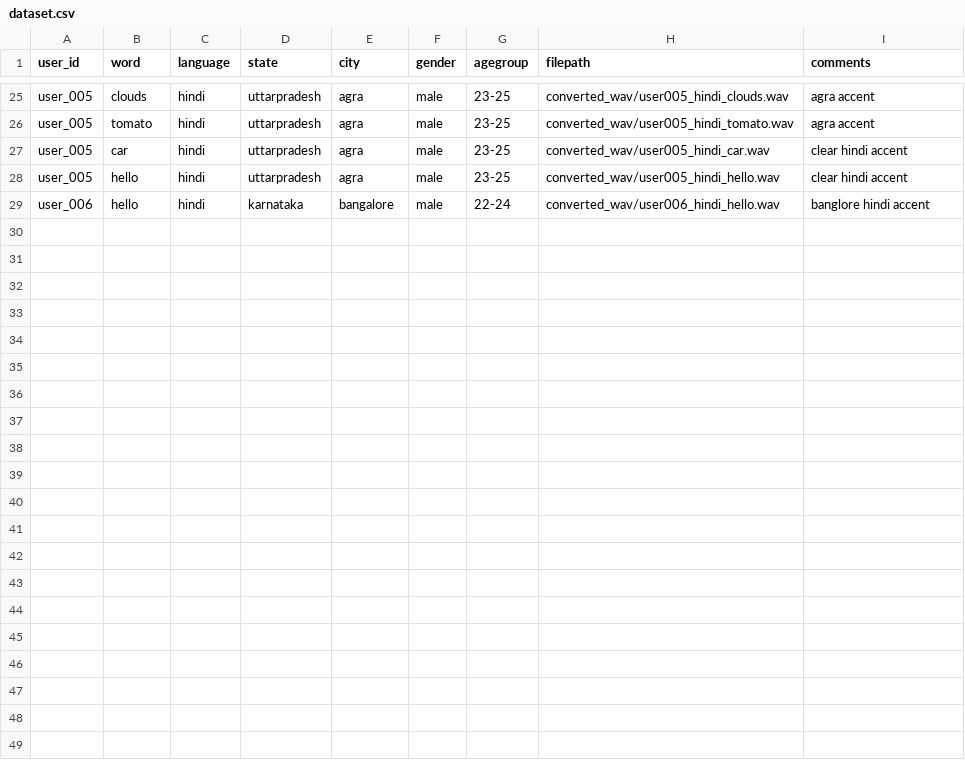
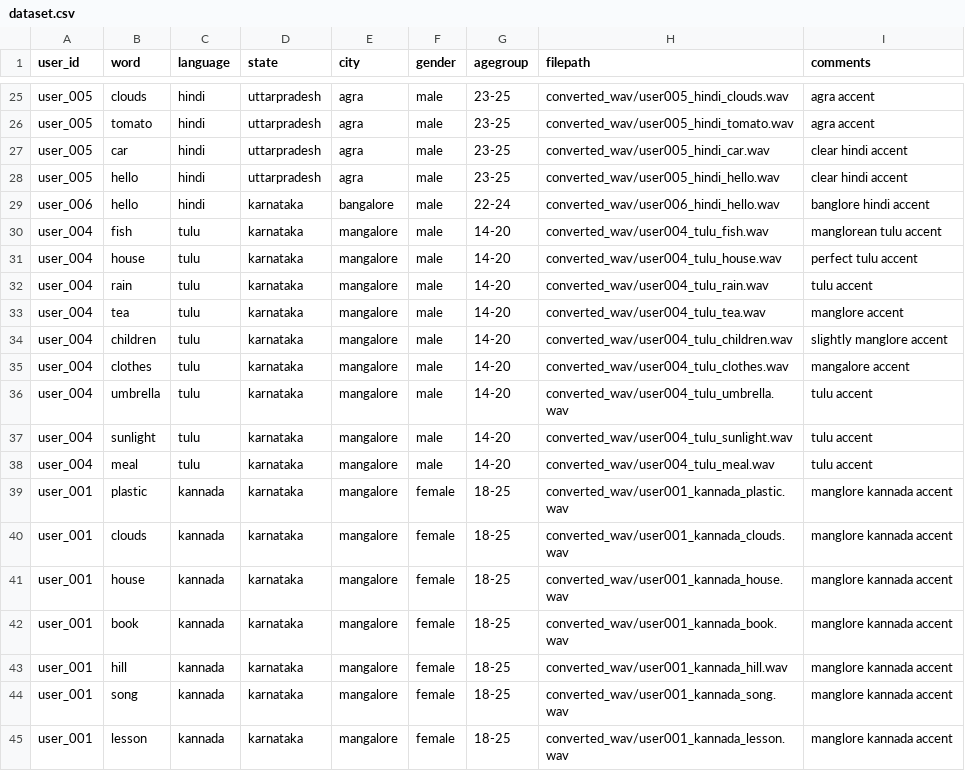
Before and after one commit to Lishadsza/my-city-speaks, a CSV file: dataset/dataset.csv, drawn as a sheet; only a part is shown, gaps mark what is left out.

Commit message:
updated dataset.csv

```diff
--- a/dataset/dataset.csv
+++ b/dataset/dataset.csv
@@ -29 +29,17 @@ user_005,hello,hindi,uttarpradesh,agra,male,23-25,converted_wav/user005_hindi_he
 user_006,hello,hindi,karnataka,bangalore,male,22-24,converted_wav/user006_hindi_hello.wav,banglore hindi accent
+user_004,fish,tulu,karnataka,mangalore,male,14-20,converted_wav/user004_tulu_fish.wav,manglorean tulu accent
+user_004,house,tulu,karnataka,mangalore,male,14-20,converted_wav/user004_tulu_house.wav,perfect tulu accent
+user_004,rain,tulu,karnataka,mangalore,male,14-20,converted_wav/user004_tulu_rain.wav,tulu accent
+user_004,tea,tulu,karnataka,mangalore,male,14-20,converted_wav/user004_tulu_tea.wav,manglore accent
+user_004,children,tulu,karnataka,mangalore,male,14-20,converted_wav/user004_tulu_children.wav,slightly manglore accent
+user_004,clothes,tulu,karnataka,mangalore,male,14-20,converted_wav/user004_tulu_clothes.wav,mangalore accent
+user_004,umbrella,tulu,karnataka,mangalore,male,14-20,converted_wav/user004_tulu_umbrella.wav,tulu accent
+user_004,sunlight,tulu,karnataka,mangalore,male,14-20,converted_wav/user004_tulu_sunlight.wav,tulu accent
+user_004,meal,tulu,karnataka,mangalore,male,14-20,converted_wav/user004_tulu_meal.wav,tulu accent
+user_001,plastic,kannada,karnataka,mangalore,female,18-25,converted_wav/user001_kannada_plastic.wav,manglore kannada accent
+user_001,clouds,kannada,karnataka,mangalore,female,18-25,converted_wav/user001_kannada_clouds.wav,manglore kannada accent
+user_001,house,kannada,karnataka,mangalore,female,18-25,converted_wav/user001_kannada_house.wav,manglore kannada accent
+user_001,book,kannada,karnataka,mangalore,female,18-25,converted_wav/user001_kannada_book.wav,manglore kannada accent
+user_001,hill,kannada,karnataka,mangalore,female,18-25,converted_wav/user001_kannada_hill.wav,manglore kannada accent
+user_001,song,kannada,karnataka,mangalore,female,18-25,converted_wav/user001_kannada_song.wav,manglore kannada accent
+user_001,lesson,kannada,karnataka,mangalore,female,18-25,converted_wav/user001_kannada_lesson.wav,manglore kannada accent
```
Also changed, not shown: 1 other file.
